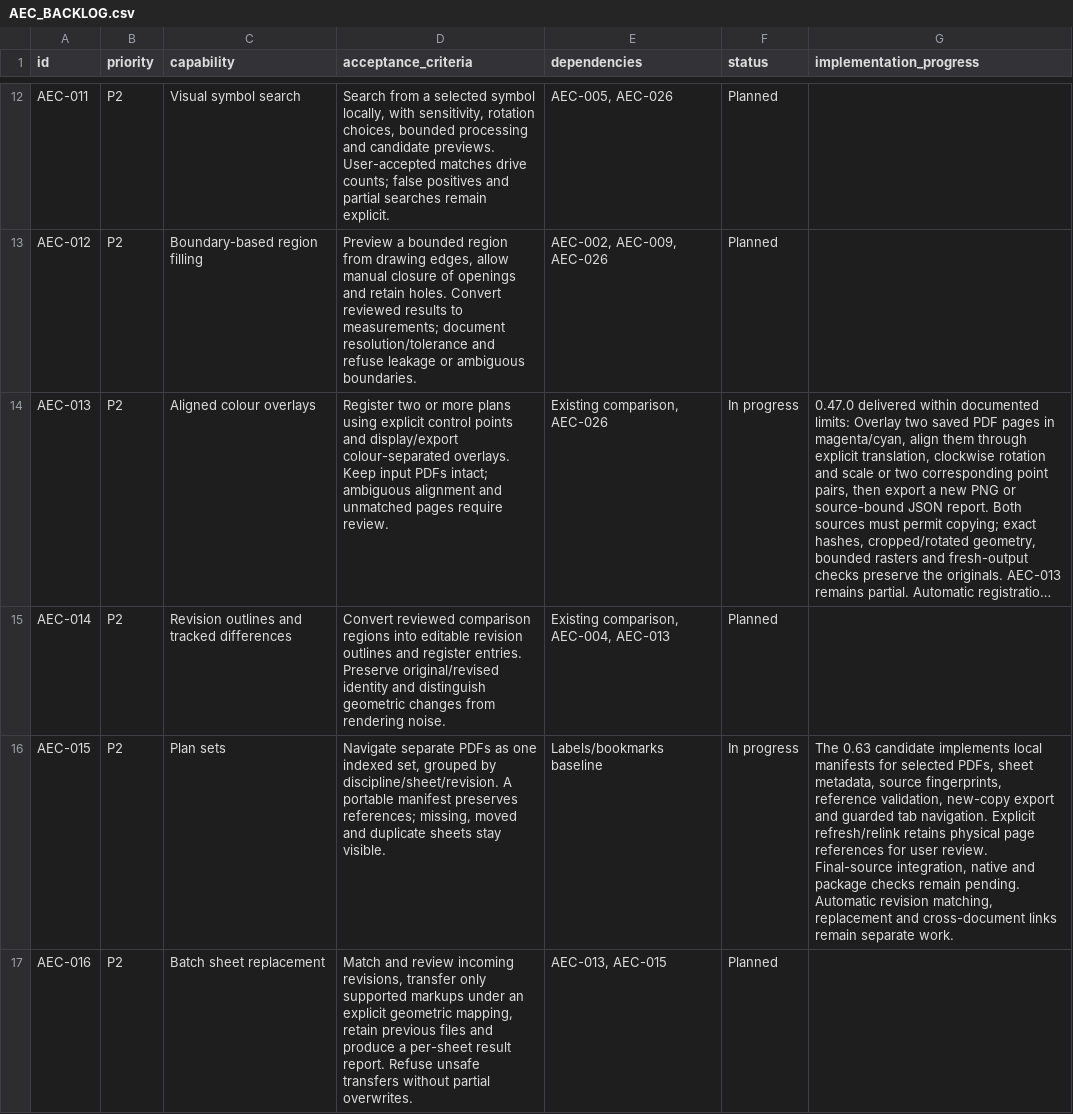
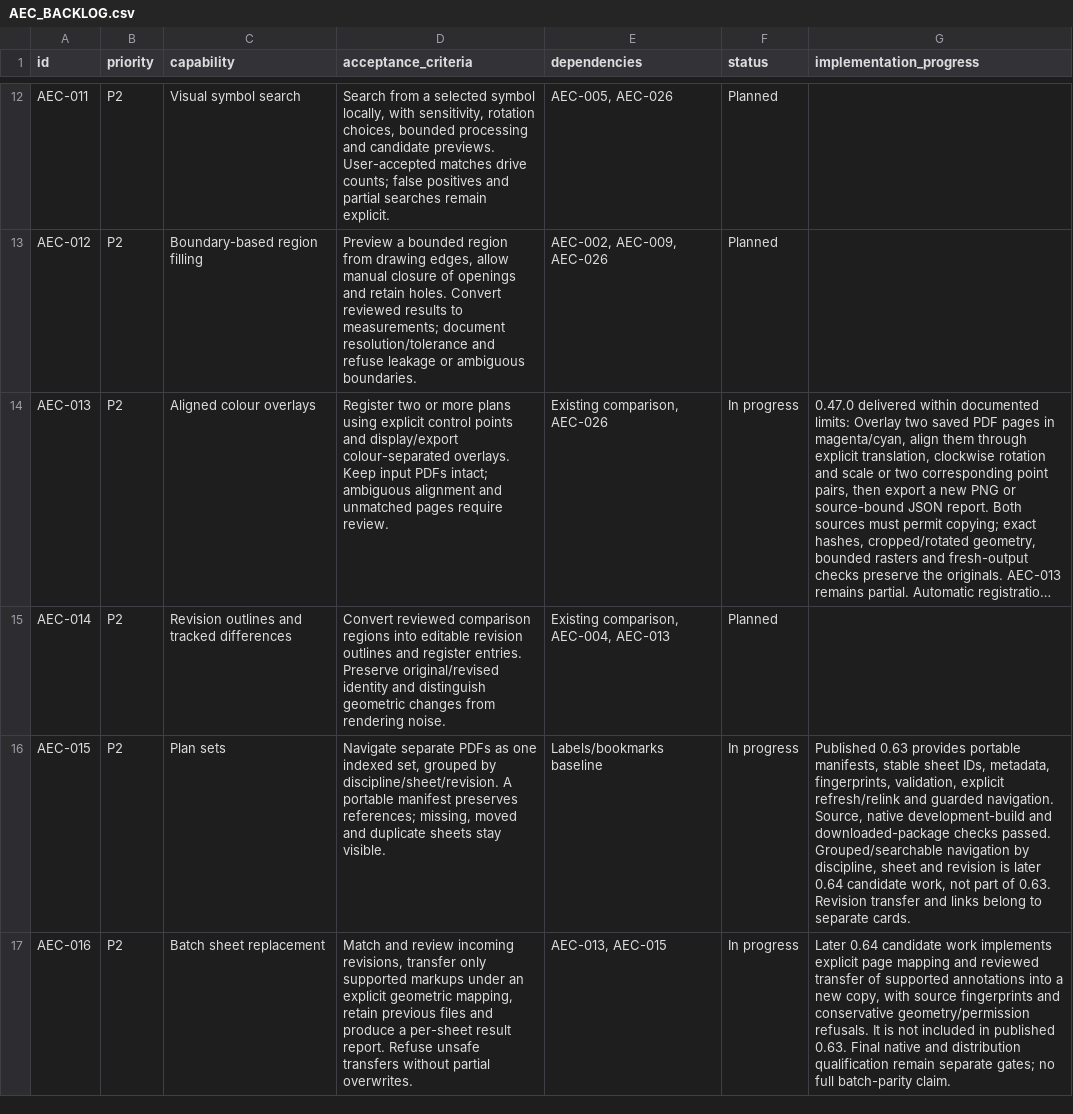
Before and after one commit to lmdanavanem/SuniPDF, a CSV file: docs/AEC_BACKLOG.csv, drawn as a sheet; only a part is shown, gaps mark what is left out; long unchanged cells end in …; the diff covers the shown part only; the diff names each change by its address in the sheet, - before the commit and + after, or states it on an @@ line.

Commit message:
Document 0.63.0 release qualification and roadmap (#40)
Update published downloads, exact-package evidence and feature limits. Validate the documentation and preserve the remaining roadmap scope.

```diff
--- a/docs/AEC_BACKLOG.csv
+++ b/docs/AEC_BACKLOG.csv
-G16 (implementation_progress): The 0.63 candidate implements local manifests for selected PDFs, sheet metadata, source fingerprints, reference validation, new-copy export and guarded tab navigation. Explicit refresh/relink retains physical page references for user review. Final-source integration, native and package checks remain pending. Automatic revision matching, replacement and cross-document links remain separate work.
+G16 (implementation_progress): Published 0.63 provides portable manifests, stable sheet IDs, metadata, fingerprints, validation, explicit refresh/relink and guarded navigation. Source, native development-build and downloaded-package checks passed. Grouped/searchable navigation by discipline, sheet and revision is later 0.64 candidate work, not part of 0.63. Revision transfer and links belong to separate cards.
-F17 (status): Planned
+F17 (status): In progress
-G17 (implementation_progress): (empty)
+G17 (implementation_progress): Later 0.64 candidate work implements explicit page mapping and reviewed transfer of supported annotations into a new copy, with source fingerprints and conservative geometry/permission refusals. It is not included in published 0.63. Final native and distribution qualification remain separate gates; no full batch-parity claim.
```
Also changed, not shown: 4 edited cells elsewhere in this file, 13 other files.
